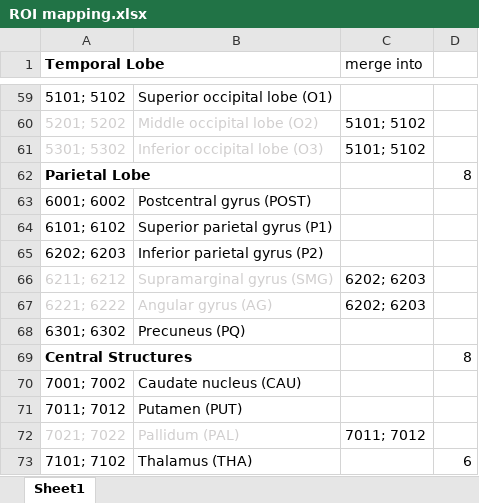
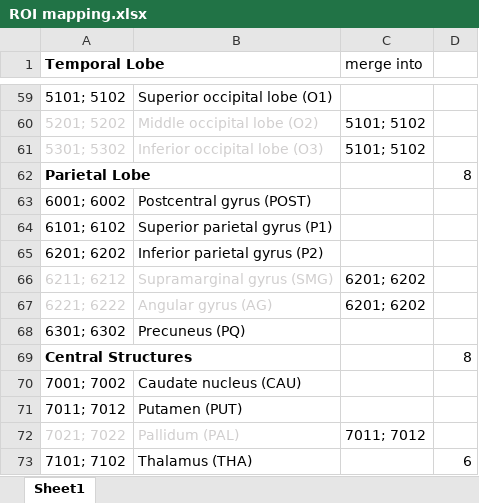
Before and after one commit to lcy24862/PRGNN, an Excel workbook: template/ROI mapping.xlsx, sheet Sheet1, drawn as a sheet; only a part is shown, gaps mark what is left out; values as stored, in another font and other column widths than the file's, no borders; the diff names each change by its address in the sheet, - before the commit and + after, or states it on an @@ line.

```diff
--- a/template/ROI mapping.xlsx (sheet Sheet1)
+++ b/template/ROI mapping.xlsx (sheet Sheet1)
-A65 (Temporal Lobe): 6202; 6203
+A65 (Temporal Lobe): 6201; 6202
-C66:C67 (merge into): 6202; 6203
+C66:C67 (merge into): 6201; 6202
```
Also changed, not shown: 1 other file.
